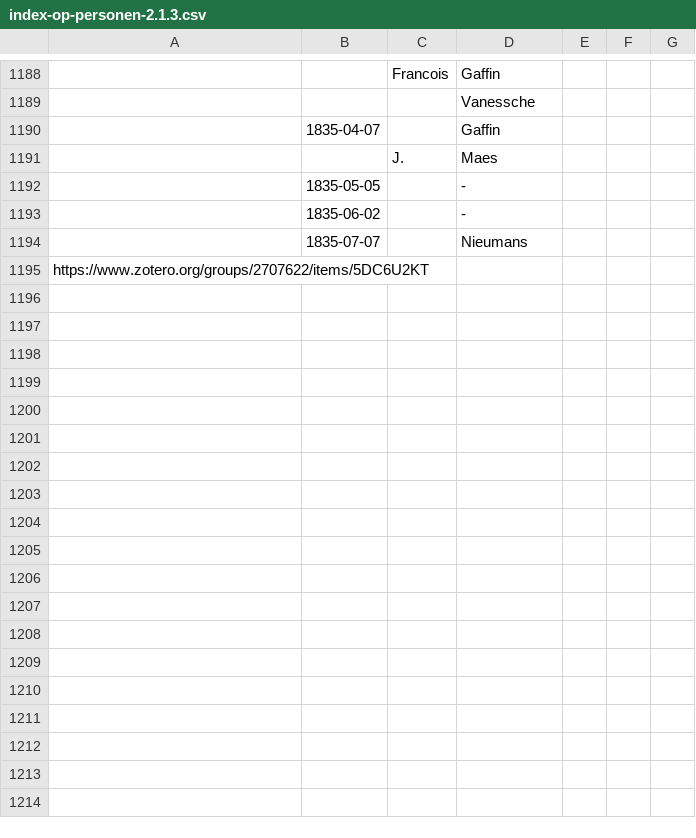
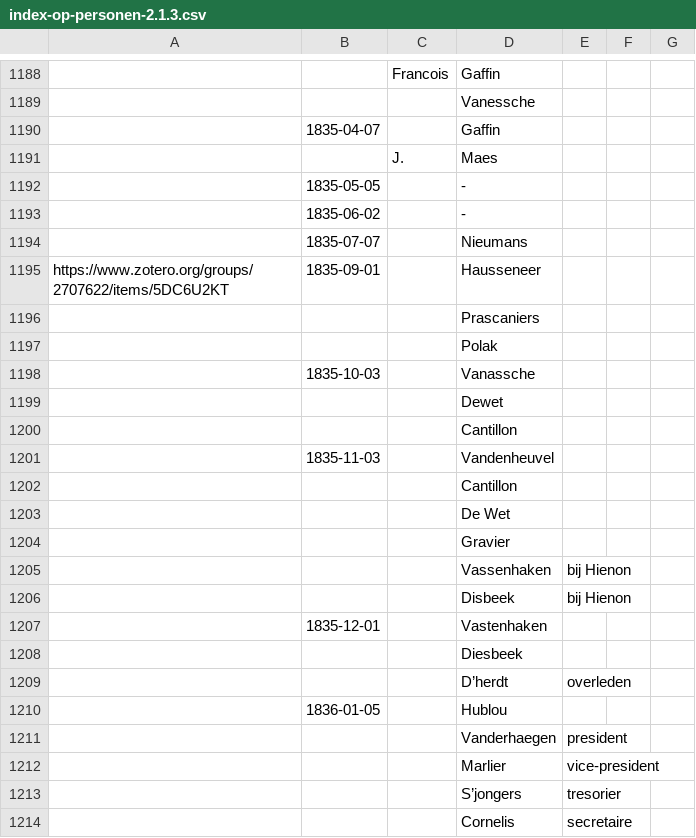
Before and after one commit to ivozandhuis/typografische-verenigingen, a CSV file: data/personen/brussel/index-op-personen-2.1.3.csv, drawn as a sheet; only a part is shown, gaps mark what is left out; the diff covers the shown part only.

Commit message:
Added new data

```diff
--- a/data/personen/brussel/index-op-personen-2.1.3.csv
+++ b/data/personen/brussel/index-op-personen-2.1.3.csv
@@ -1194,2 +1194,21 @@
 ,1835-07-07,,Nieumans,,,
-https://www.zotero.org/groups/2707622/items/5DC6U2KT,,,,,,
+https://www.zotero.org/groups/2707622/items/5DC6U2KT,1835-09-01,,Hausseneer,,,
+,,,Prascaniers,,,
+,,,Polak,,,
+,1835-10-03,,Vanassche,,,
+,,,Dewet ,,,
+,,,Cantillon,,,
+,1835-11-03,,Vandenheuvel,,,
+,,,Cantillon,,,
+,,,De Wet,,,
+,,,Gravier,,,
+,,,Vassenhaken,bij Hienon,,
+,,,Disbeek,bij Hienon,,
+,1835-12-01,,Vastenhaken,,,
+,,,Diesbeek,,,
+,,,D’herdt,overleden,,
+,1836-01-05,,Hublou,,,
+,,,Vanderhaegen,president,,
+,,,Marlier,vice-president,,
+,,,S’jongers,tresorier,,
+,,,Cornelis,secretaire,,
```
Also changed, not shown: 93 added rows elsewhere in this file, data/liedjes/liedjes.csv, 11 other files.
